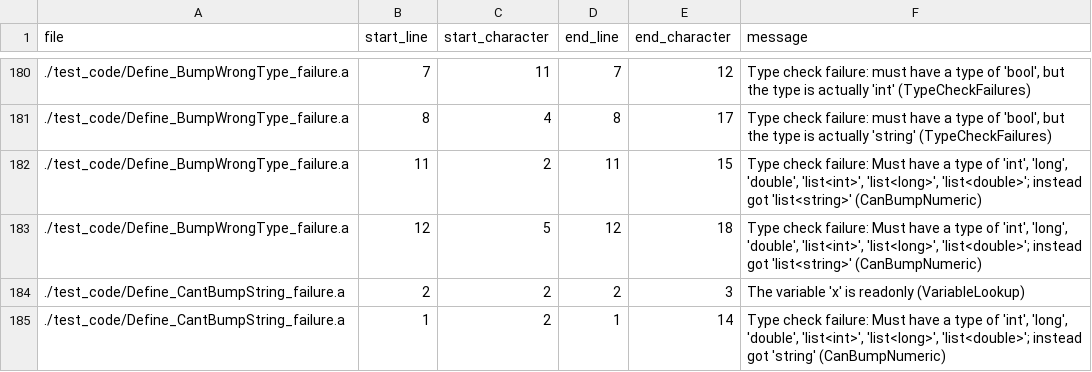
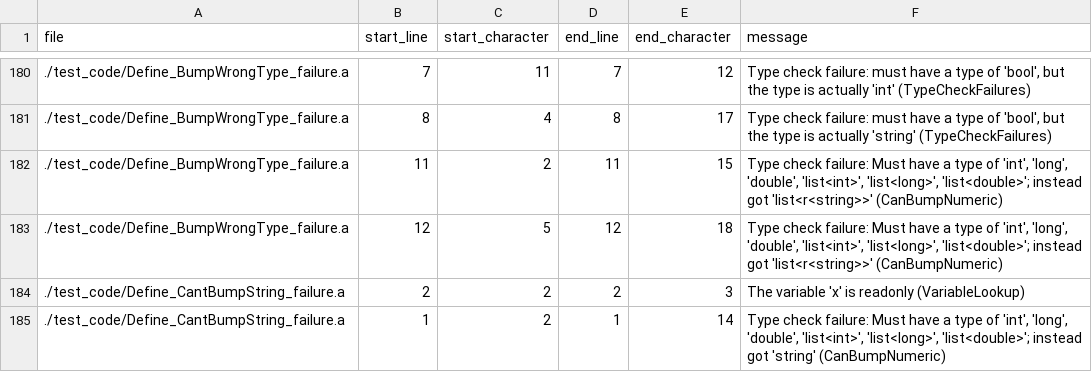
Before and after one commit to mathgladiator/adama-lang, a CSV file: core/error-messages.csv, drawn as a sheet; only a part is shown, gaps mark what is left out; the diff covers the shown part only.

```diff
--- a/core/error-messages.csv
+++ b/core/error-messages.csv
@@ -181,4 +181,4 @@ file,start_line,start_character,end_line,end_character,message
 ./test_code/Define_BumpWrongType_failure.a,8,4,8,17,"Type check failure: must have a type of 'bool', but the type is actually 'string' (TypeCheckFailures)"
-./test_code/Define_BumpWrongType_failure.a,11,2,11,15,"Type check failure: Must have a type of 'int', 'long', 'double', 'list<int>', 'list<long>', 'list<double>'; instead got 'list<string>' (CanBumpNumeric)"
-./test_code/Define_BumpWrongType_failure.a,12,5,12,18,"Type check failure: Must have a type of 'int', 'long', 'double', 'list<int>', 'list<long>', 'list<double>'; instead got 'list<string>' (CanBumpNumeric)"
+./test_code/Define_BumpWrongType_failure.a,11,2,11,15,"Type check failure: Must have a type of 'int', 'long', 'double', 'list<int>', 'list<long>', 'list<double>'; instead got 'list<r<string>>' (CanBumpNumeric)"
+./test_code/Define_BumpWrongType_failure.a,12,5,12,18,"Type check failure: Must have a type of 'int', 'long', 'double', 'list<int>', 'list<long>', 'list<double>'; instead got 'list<r<string>>' (CanBumpNumeric)"
 ./test_code/Define_CantBumpString_failure.a,2,2,2,3,"The variable 'x' is readonly (VariableLookup)"
```
Also changed, not shown: 11 edited cells elsewhere in this file, 27 other files.
